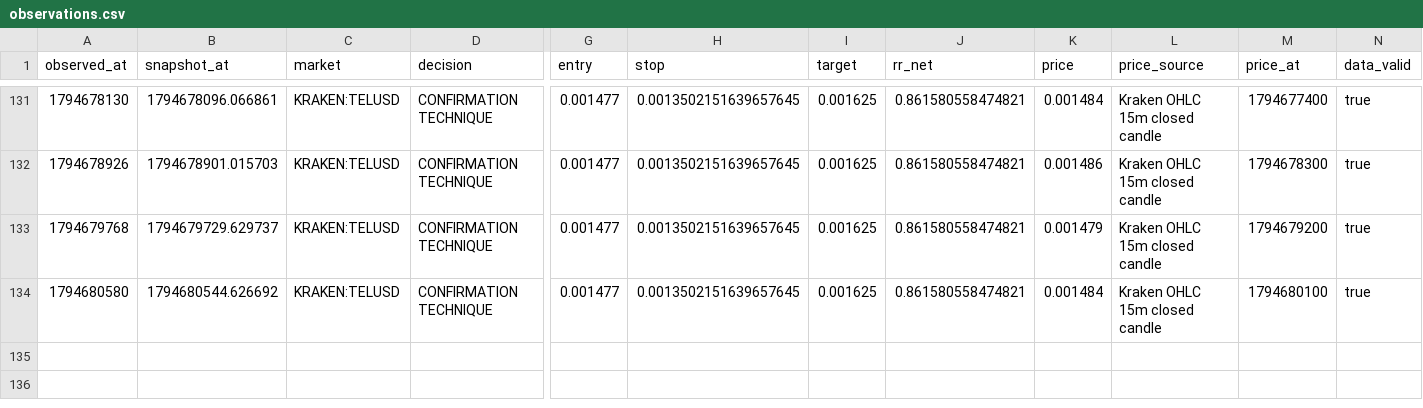
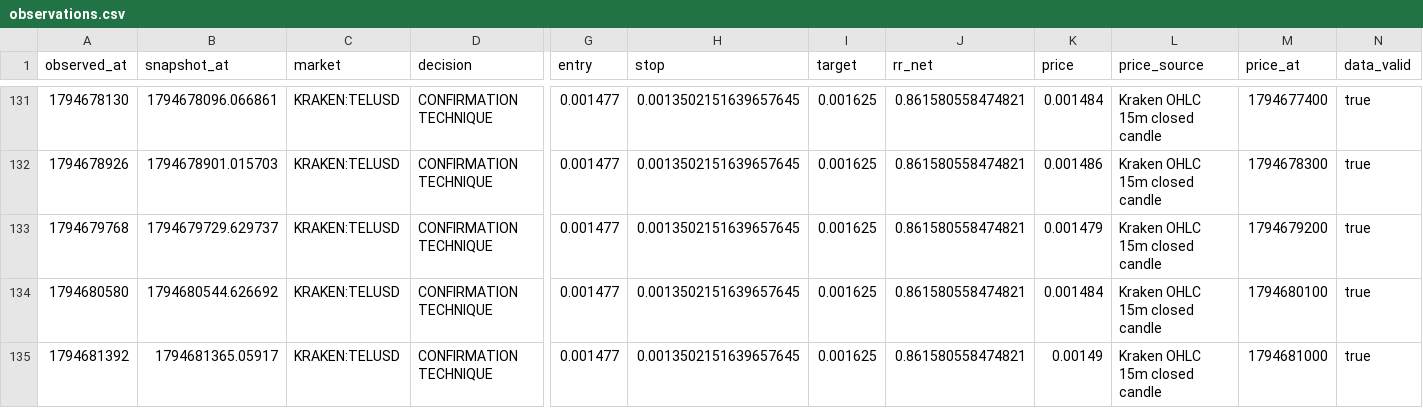
Before and after one commit to khalidd692/telcoin-trading-intelligence99, a CSV file: evaluation/observations.csv, drawn as a sheet; only a part is shown, gaps mark what is left out; rows hold the shown columns only; the diff names each change by its address in the sheet, - before the commit and + after, or states it on an @@ line.

```diff
--- a/evaluation/observations.csv
+++ b/evaluation/observations.csv
+row 135: 1794681392 | 1794681365.05917 | KRAKEN:TELUSD | CONFIRMATION TECHNIQUE | 0.001477 | 0.0013502151639657645 | 0.001625 | 0.861580558474821 | 0.00149 | Kraken OHLC 15m closed candle | 1794681000 | true
```
Also changed, not shown: 6 other files.
